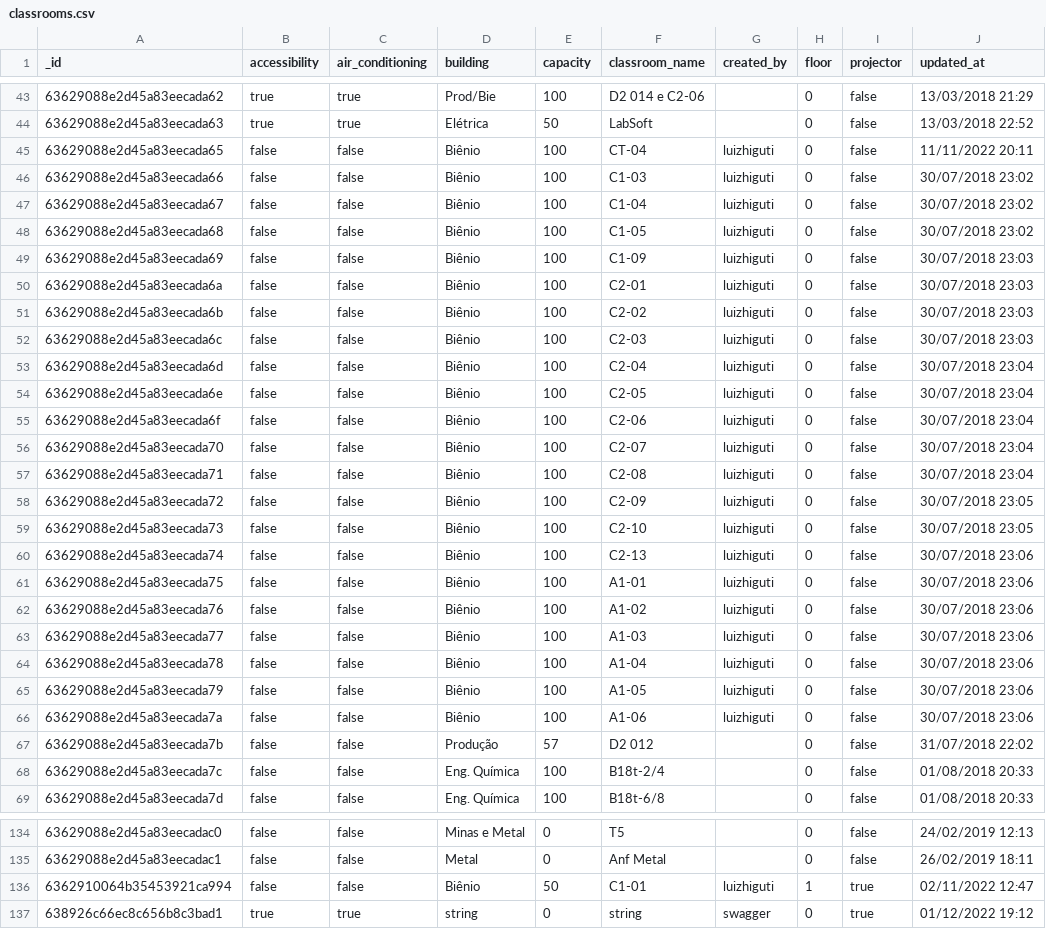
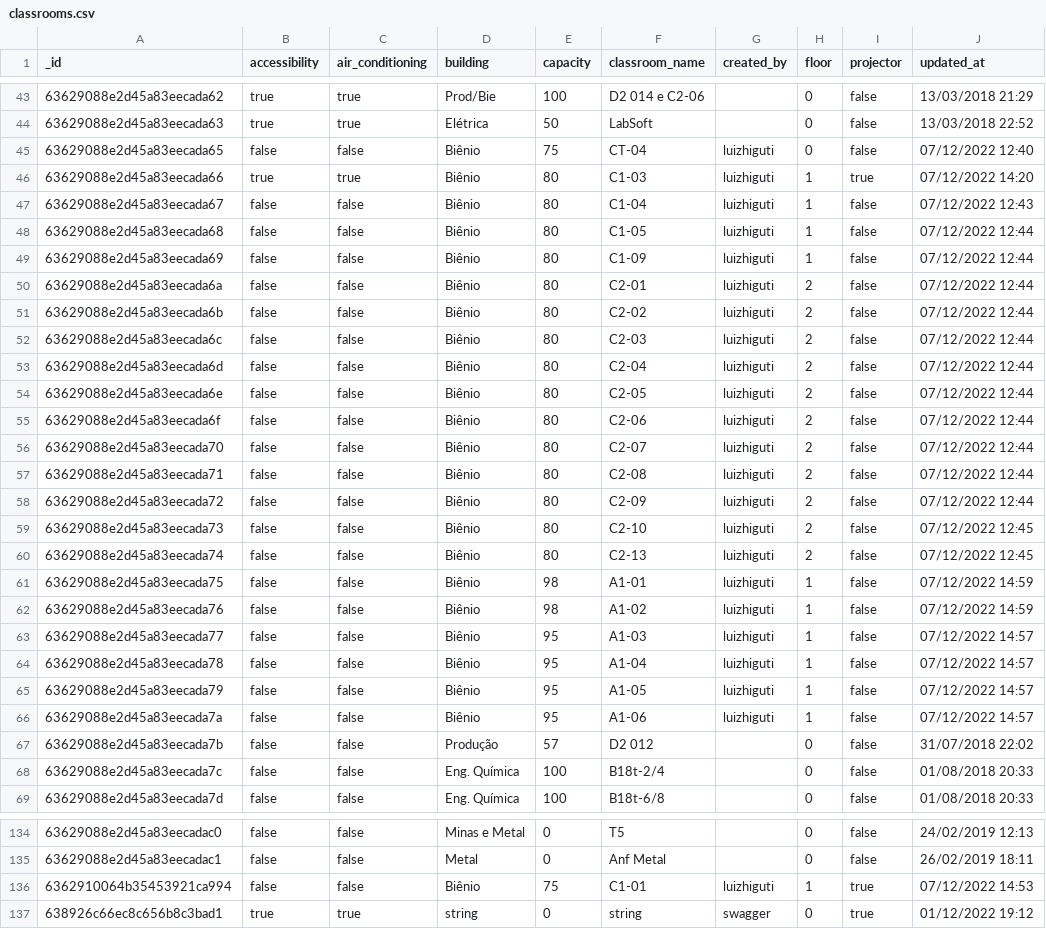
Before and after one commit to luizhiguti/uspolis-server, a CSV file: src/backup/classrooms.csv, drawn as a sheet; only a part is shown, gaps mark what is left out.

Commit message:
requirements version & classrooms backup

```diff
--- a/src/backup/classrooms.csv
+++ b/src/backup/classrooms.csv
@@ -44,24 +44,24 @@ _id,accessibility,air_conditioning,building,capacity,classroom_name,created_by,f
 63629088e2d45a83eecada63,true,true,Elétrica,50,LabSoft,,0,false,13/03/2018 22:52
-63629088e2d45a83eecada65,false,false,Biênio,100,CT-04,luizhiguti,0,false,11/11/2022 20:11
-63629088e2d45a83eecada66,false,false,Biênio,100,C1-03,luizhiguti,0,false,30/07/2018 23:02
-63629088e2d45a83eecada67,false,false,Biênio,100,C1-04,luizhiguti,0,false,30/07/2018 23:02
-63629088e2d45a83eecada68,false,false,Biênio,100,C1-05,luizhiguti,0,false,30/07/2018 23:02
-63629088e2d45a83eecada69,false,false,Biênio,100,C1-09,luizhiguti,0,false,30/07/2018 23:03
-63629088e2d45a83eecada6a,false,false,Biênio,100,C2-01,luizhiguti,0,false,30/07/2018 23:03
-63629088e2d45a83eecada6b,false,false,Biênio,100,C2-02,luizhiguti,0,false,30/07/2018 23:03
-63629088e2d45a83eecada6c,false,false,Biênio,100,C2-03,luizhiguti,0,false,30/07/2018 23:03
-63629088e2d45a83eecada6d,false,false,Biênio,100,C2-04,luizhiguti,0,false,30/07/2018 23:04
-63629088e2d45a83eecada6e,false,false,Biênio,100,C2-05,luizhiguti,0,false,30/07/2018 23:04
-63629088e2d45a83eecada6f,false,false,Biênio,100,C2-06,luizhiguti,0,false,30/07/2018 23:04
-63629088e2d45a83eecada70,false,false,Biênio,100,C2-07,luizhiguti,0,false,30/07/2018 23:04
-63629088e2d45a83eecada71,false,false,Biênio,100,C2-08,luizhiguti,0,false,30/07/2018 23:04
-63629088e2d45a83eecada72,false,false,Biênio,100,C2-09,luizhiguti,0,false,30/07/2018 23:05
-63629088e2d45a83eecada73,false,false,Biênio,100,C2-10,luizhiguti,0,false,30/07/2018 23:05
-63629088e2d45a83eecada74,false,false,Biênio,100,C2-13,luizhiguti,0,false,30/07/2018 23:06
-63629088e2d45a83eecada75,false,false,Biênio,100,A1-01,luizhiguti,0,false,30/07/2018 23:06
-63629088e2d45a83eecada76,false,false,Biênio,100,A1-02,luizhiguti,0,false,30/07/2018 23:06
-63629088e2d45a83eecada77,false,false,Biênio,100,A1-03,luizhiguti,0,false,30/07/2018 23:06
-63629088e2d45a83eecada78,false,false,Biênio,100,A1-04,luizhiguti,0,false,30/07/2018 23:06
-63629088e2d45a83eecada79,false,false,Biênio,100,A1-05,luizhiguti,0,false,30/07/2018 23:06
-63629088e2d45a83eecada7a,false,false,Biênio,100,A1-06,luizhiguti,0,false,30/07/2018 23:06
+63629088e2d45a83eecada65,false,false,Biênio,75,CT-04,luizhiguti,0,false,07/12/2022 12:40
+63629088e2d45a83eecada66,true,true,Biênio,80,C1-03,luizhiguti,1,true,07/12/2022 14:20
+63629088e2d45a83eecada67,false,false,Biênio,80,C1-04,luizhiguti,1,false,07/12/2022 12:43
+63629088e2d45a83eecada68,false,false,Biênio,80,C1-05,luizhiguti,1,false,07/12/2022 12:44
+63629088e2d45a83eecada69,false,false,Biênio,80,C1-09,luizhiguti,1,false,07/12/2022 12:44
+63629088e2d45a83eecada6a,false,false,Biênio,80,C2-01,luizhiguti,2,false,07/12/2022 12:44
+63629088e2d45a83eecada6b,false,false,Biênio,80,C2-02,luizhiguti,2,false,07/12/2022 12:44
+63629088e2d45a83eecada6c,false,false,Biênio,80,C2-03,luizhiguti,2,false,07/12/2022 12:44
+63629088e2d45a83eecada6d,false,false,Biênio,80,C2-04,luizhiguti,2,false,07/12/2022 12:44
+63629088e2d45a83eecada6e,false,false,Biênio,80,C2-05,luizhiguti,2,false,07/12/2022 12:44
+63629088e2d45a83eecada6f,false,false,Biênio,80,C2-06,luizhiguti,2,false,07/12/2022 12:44
+63629088e2d45a83eecada70,false,false,Biênio,80,C2-07,luizhiguti,2,false,07/12/2022 12:44
+63629088e2d45a83eecada71,false,false,Biênio,80,C2-08,luizhiguti,2,false,07/12/2022 12:44
+63629088e2d45a83eecada72,false,false,Biênio,80,C2-09,luizhiguti,2,false,07/12/2022 12:44
+63629088e2d45a83eecada73,false,false,Biênio,80,C2-10,luizhiguti,2,false,07/12/2022 12:45
+63629088e2d45a83eecada74,false,false,Biênio,80,C2-13,luizhiguti,2,false,07/12/2022 12:45
+63629088e2d45a83eecada75,false,false,Biênio,98,A1-01,luizhiguti,1,false,07/12/2022 14:59
+63629088e2d45a83eecada76,false,false,Biênio,98,A1-02,luizhiguti,1,false,07/12/2022 14:59
+63629088e2d45a83eecada77,false,false,Biênio,95,A1-03,luizhiguti,1,false,07/12/2022 14:57
+63629088e2d45a83eecada78,false,false,Biênio,95,A1-04,luizhiguti,1,false,07/12/2022 14:57
+63629088e2d45a83eecada79,false,false,Biênio,95,A1-05,luizhiguti,1,false,07/12/2022 14:57
+63629088e2d45a83eecada7a,false,false,Biênio,95,A1-06,luizhiguti,1,false,07/12/2022 14:57
 63629088e2d45a83eecada7b,false,false,Produção,57,D2 012,,0,false,31/07/2018 22:02
@@ -135,3 +135,3 @@ _id,accessibility,air_conditioning,building,capacity,classroom_name,created_by,f
 63629088e2d45a83eecadac1,false,false,Metal,0,Anf Metal,,0,false,26/02/2019 18:11
-6362910064b35453921ca994,false,false,Biênio,50,C1-01,luizhiguti,1,true,02/11/2022 12:47
+6362910064b35453921ca994,false,false,Biênio,75,C1-01,luizhiguti,1,true,07/12/2022 14:53
 638926c66ec8c656b8c3bad1,true,true,string,0,string,swagger,0,true,01/12/2022 19:12
```
Also changed, not shown: 1 other file.
